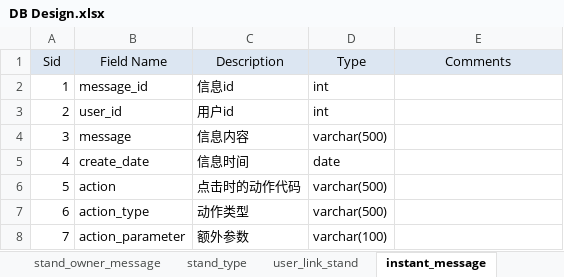
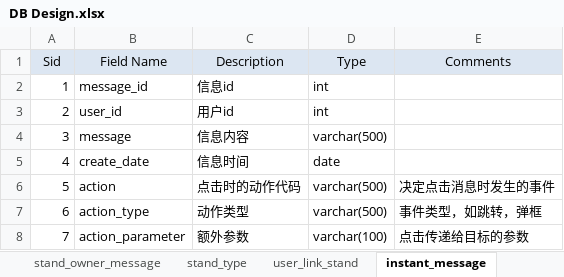
Before and after one commit to flyingdeep/StarFire, an Excel workbook: document/DB Design.xlsx, sheet instant_message, drawn as a sheet; values as stored, in another font and other column widths than the file's, no borders; the diff names each change by its address in the sheet, - before the commit and + after, or states it on an @@ line.

```diff
--- a/document/DB Design.xlsx (sheet instant_message)
+++ b/document/DB Design.xlsx (sheet instant_message)
-E6 (Comments): (empty)
+E6 (Comments): 决定点击消息时发生的事件
-E7 (Comments): (empty)
+E7 (Comments): 事件类型，如跳转，弹框
-E8 (Comments): (empty)
+E8 (Comments): 点击传递给目标的参数
```
Also changed, not shown: document/Rest Server API.xlsx, document/技术详细设计.xlsx, 17 other files.
